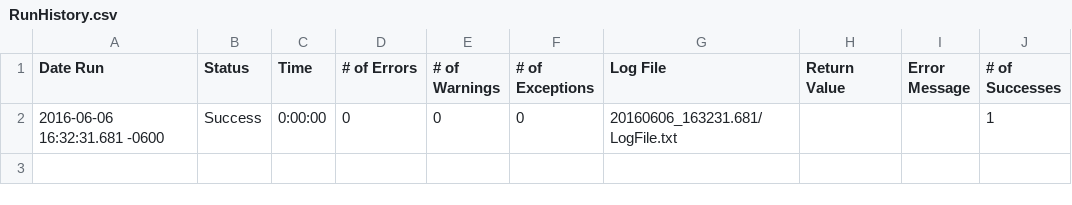
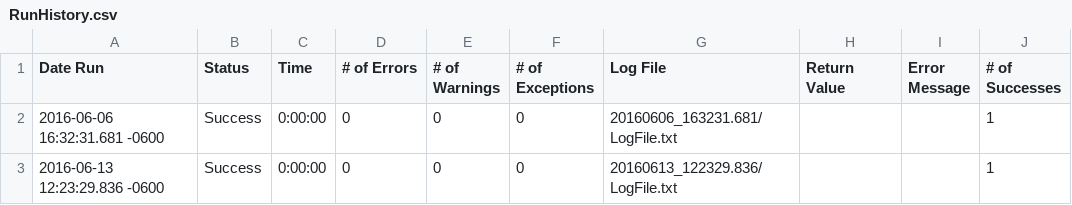
Before and after one commit to etiennelepine/TestRepository, a CSV file: Etienne's testing suite.suite/Results/Cat and mouse/RunHistory.csv, drawn as a sheet.

```diff
--- a/Etienne's testing suite.suite/Results/Cat and mouse/RunHistory.csv
+++ b/Etienne's testing suite.suite/Results/Cat and mouse/RunHistory.csv
@@ -2 +2,2 @@
 2016-06-06 16:32:31.681 -0600,"Success",0:00:00,0,0,0,"20160606_163231.681/LogFile.txt","","",1
+2016-06-13 12:23:29.836 -0600,"Success",0:00:00,0,0,0,"20160613_122329.836/LogFile.txt","","",1
```
Also changed, not shown: Etienne's testing suite.suite/Results/SuiteStatistics.csv, 9 other files.
